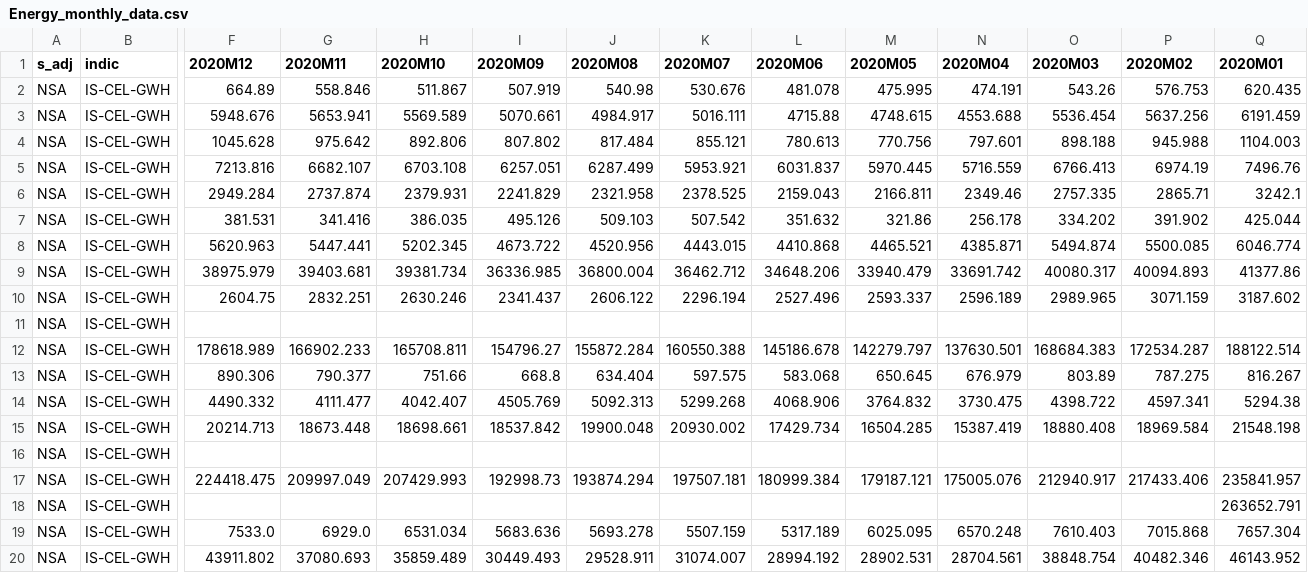
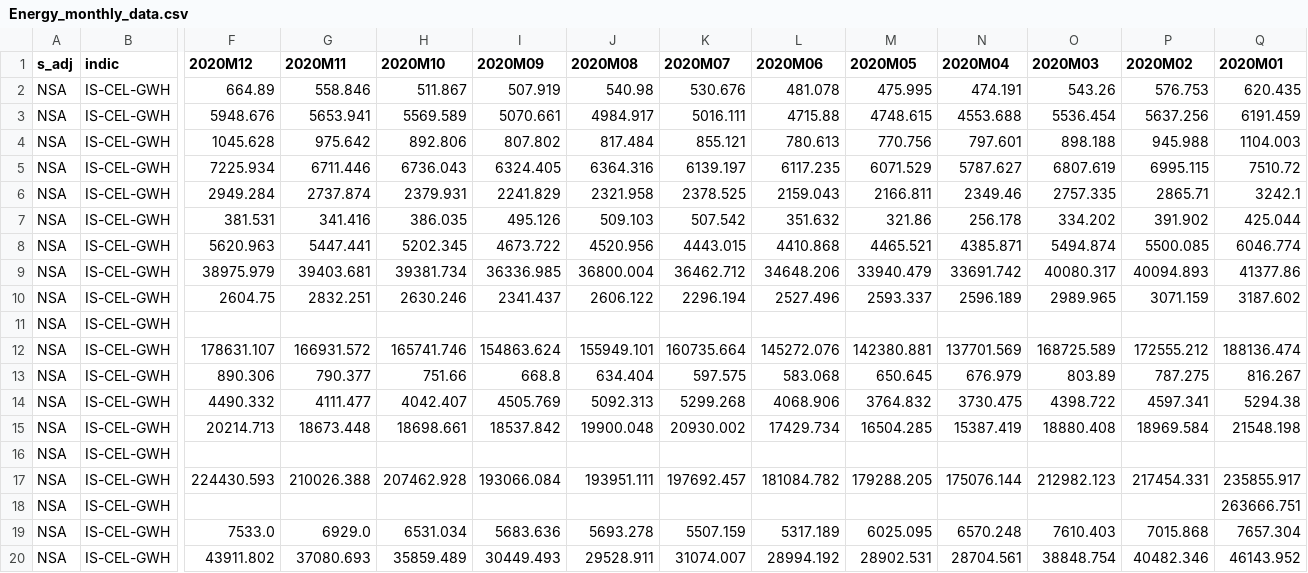
Before and after one commit to Learning-from-the-curve/dashboard-economy, a CSV file: Eurostat_data/Energy_monthly_data.csv, drawn as a sheet; only a part is shown, gaps mark what is left out; the diff covers the shown part only; the diff names each change by its address in the sheet, - before the commit and + after, or states it on an @@ line.

```diff
--- a/Eurostat_data/Energy_monthly_data.csv
+++ b/Eurostat_data/Energy_monthly_data.csv
-F5 (2020M12): 7213.816
+F5 (2020M12): 7225.934
-G5 (2020M11): 6682.107
+G5 (2020M11): 6711.446
-H5 (2020M10): 6703.108
+H5 (2020M10): 6736.043
-I5 (2020M09): 6257.051
+I5 (2020M09): 6324.405
-J5 (2020M08): 6287.499
+J5 (2020M08): 6364.316
-K5 (2020M07): 5953.921
+K5 (2020M07): 6139.197
-L5 (2020M06): 6031.837
+L5 (2020M06): 6117.235
-M5 (2020M05): 5970.445
+M5 (2020M05): 6071.529
-N5 (2020M04): 5716.559
+N5 (2020M04): 5787.627
-O5 (2020M03): 6766.413
+O5 (2020M03): 6807.619
-P5 (2020M02): 6974.19
+P5 (2020M02): 6995.115
-Q5 (2020M01): 7496.76
+Q5 (2020M01): 7510.72
-F12 (2020M12): 178618.989
+F12 (2020M12): 178631.107
-G12 (2020M11): 166902.233
+G12 (2020M11): 166931.572
-H12 (2020M10): 165708.811
+H12 (2020M10): 165741.746
-I12 (2020M09): 154796.27
+I12 (2020M09): 154863.624
-J12 (2020M08): 155872.284
+J12 (2020M08): 155949.101
-K12 (2020M07): 160550.388
+K12 (2020M07): 160735.664
-L12 (2020M06): 145186.678
+L12 (2020M06): 145272.076
-M12 (2020M05): 142279.797
+M12 (2020M05): 142380.881
-N12 (2020M04): 137630.501
+N12 (2020M04): 137701.569
-O12 (2020M03): 168684.383
+O12 (2020M03): 168725.589
-P12 (2020M02): 172534.287
+P12 (2020M02): 172555.212
-Q12 (2020M01): 188122.514
+Q12 (2020M01): 188136.474
-F17 (2020M12): 224418.475
+F17 (2020M12): 224430.593
-G17 (2020M11): 209997.049
+G17 (2020M11): 210026.388
-H17 (2020M10): 207429.993
+H17 (2020M10): 207462.928
-I17 (2020M09): 192998.73
+I17 (2020M09): 193066.084
-J17 (2020M08): 193874.294
+J17 (2020M08): 193951.111
-K17 (2020M07): 197507.181
+K17 (2020M07): 197692.457
-L17 (2020M06): 180999.384
+L17 (2020M06): 181084.782
-M17 (2020M05): 179187.121
+M17 (2020M05): 179288.205
-N17 (2020M04): 175005.076
+N17 (2020M04): 175076.144
-O17 (2020M03): 212940.917
+O17 (2020M03): 212982.123
-P17 (2020M02): 217433.406
+P17 (2020M02): 217454.331
-Q17 (2020M01): 235841.957
+Q17 (2020M01): 235855.917
-Q18 (2020M01): 263652.791
+Q18 (2020M01): 263666.751
```
Also changed, not shown: 37 edited cells elsewhere in this file, Eurostat_data/EU_Business_climate_indicator_monthly_data.csv, Eurostat_data/Interest_rate_monthly_data.csv, 10 other files.
